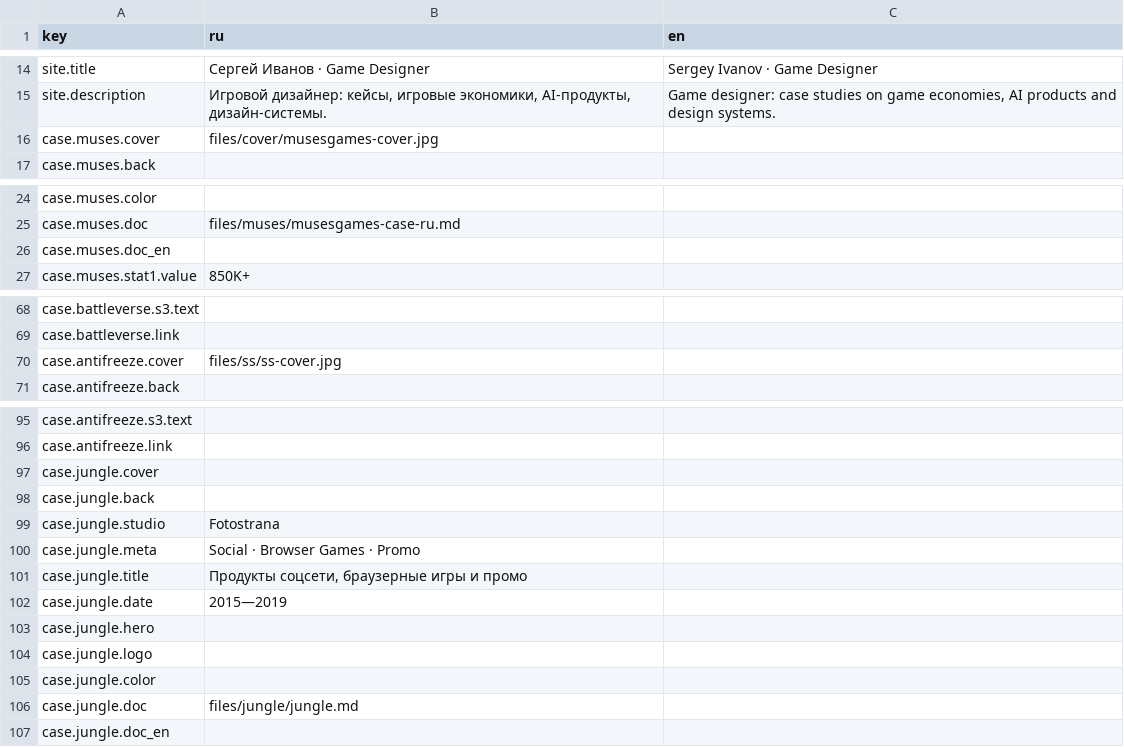
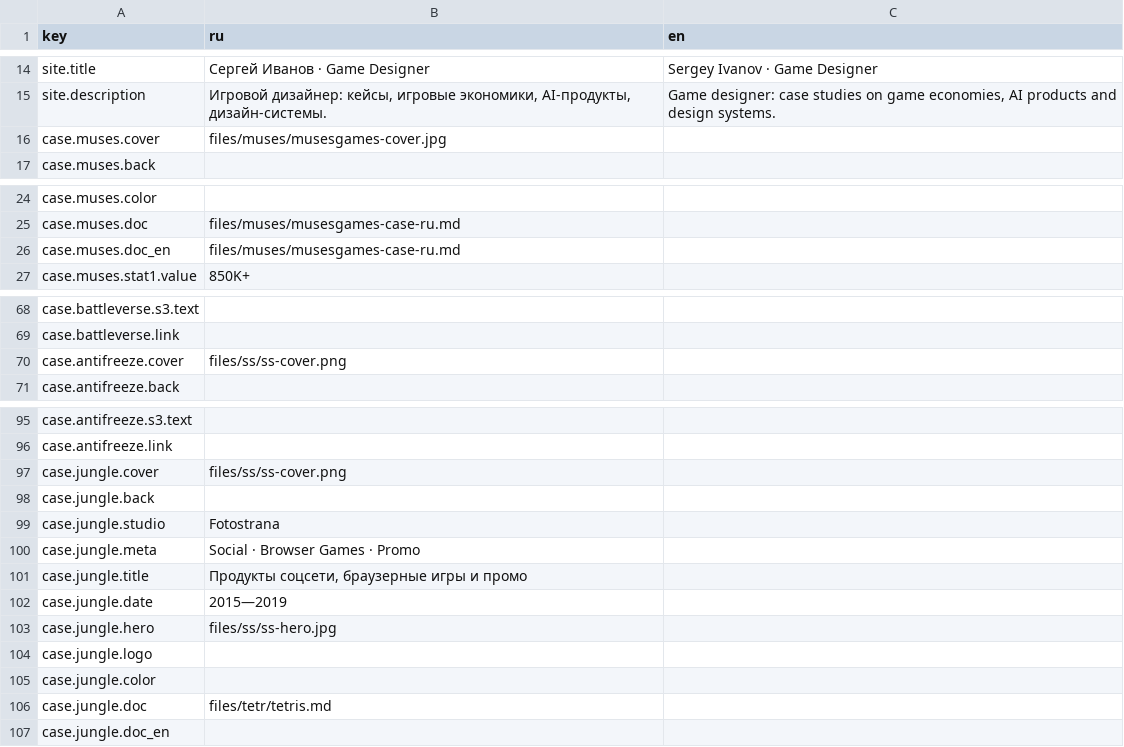
Before and after one commit to sergsiva/gamedesign, a CSV file: content.csv, drawn as a sheet; only a part is shown, gaps mark what is left out; the diff covers the shown part only.

```diff
--- a/content.csv
+++ b/content.csv
@@ -15,3 +15,3 @@ site.title,"Сергей Иванов · Game Designer","Sergey Ivanov · Game D
 site.description,"Игровой дизайнер: кейсы, игровые экономики, AI-продукты, дизайн-системы.","Game designer: case studies on game economies, AI products and design systems."
-case.muses.cover,files/cover/musesgames-cover.jpg,
+case.muses.cover,files/muses/musesgames-cover.jpg,
 case.muses.back,,
@@ -25,3 +25,3 @@ case.muses.color,,
 case.muses.doc,"files/muses/musesgames-case-ru.md",
-case.muses.doc_en,,
+case.muses.doc_en,files/muses/musesgames-case-ru.md,
 case.muses.stat1.value,"850K+",
@@ -69,3 +69,3 @@ case.battleverse.s3.text,"",
 case.battleverse.link,,
-case.antifreeze.cover,files/ss/ss-cover.jpg,
+case.antifreeze.cover,files/ss/ss-cover.png,
 case.antifreeze.back,,
@@ -96,3 +96,3 @@ case.antifreeze.s3.text,"",
 case.antifreeze.link,,
-case.jungle.cover,,
+case.jungle.cover,files/ss/ss-cover.png,
 case.jungle.back,,
@@ -102,6 +102,6 @@ case.jungle.title,"Продукты соцсети, браузерные игр
 case.jungle.date,"2015—2019",
-case.jungle.hero,,
+case.jungle.hero,files/ss/ss-hero.jpg,
 case.jungle.logo,,
 case.jungle.color,,
-case.jungle.doc,"files/jungle/jungle.md",
+case.jungle.doc,"files/tetr/tetris.md",
 case.jungle.doc_en,,
```
Also changed, not shown: 2 edited cells elsewhere in this file, 1 other file.
